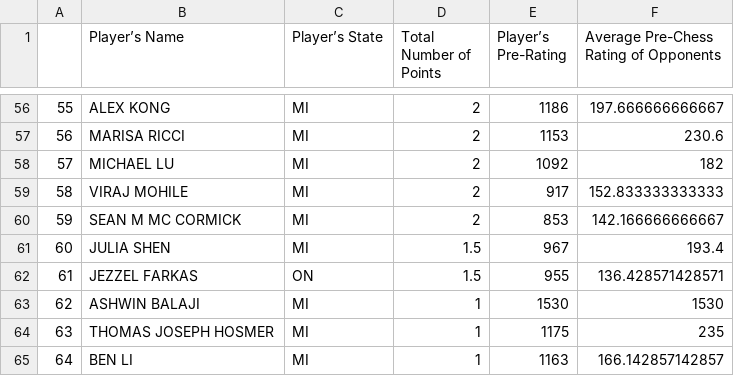
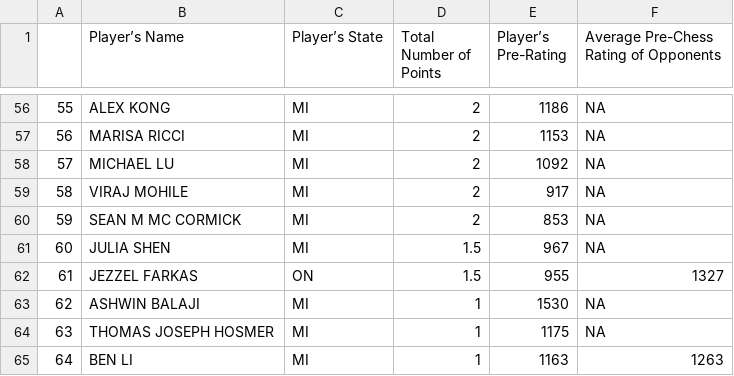
Before and after one commit to logicalschema/DATA607, a CSV file: Project 1/Chess_Tournament.csv, drawn as a sheet; only a part is shown, gaps mark what is left out; the diff covers the shown part only.

```diff
--- a/Project 1/Chess_Tournament.csv
+++ b/Project 1/Chess_Tournament.csv
@@ -56,10 +56,10 @@
-"55","ALEX KONG","MI",2,1186,197.666666666667
-"56","MARISA RICCI","MI",2,1153,230.6
-"57","MICHAEL LU","MI",2,1092,182
-"58","VIRAJ MOHILE","MI",2,917,152.833333333333
-"59","SEAN M MC CORMICK","MI",2,853,142.166666666667
-"60","JULIA SHEN","MI",1.5,967,193.4
-"61","JEZZEL FARKAS","ON",1.5,955,136.428571428571
-"62","ASHWIN BALAJI","MI",1,1530,1530
-"63","THOMAS JOSEPH HOSMER","MI",1,1175,235
-"64","BEN LI","MI",1,1163,166.142857142857
+"55","ALEX KONG","MI",2,1186,NA
+"56","MARISA RICCI","MI",2,1153,NA
+"57","MICHAEL LU","MI",2,1092,NA
+"58","VIRAJ MOHILE","MI",2,917,NA
+"59","SEAN M MC CORMICK","MI",2,853,NA
+"60","JULIA SHEN","MI",1.5,967,NA
+"61","JEZZEL FARKAS","ON",1.5,955,1327
+"62","ASHWIN BALAJI","MI",1,1530,NA
+"63","THOMAS JOSEPH HOSMER","MI",1,1175,NA
+"64","BEN LI","MI",1,1163,1263
```
Also changed, not shown: 54 edited cells elsewhere in this file, 2 other files.
